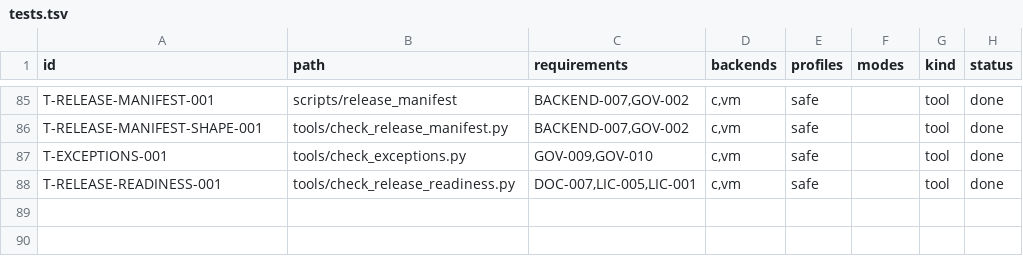
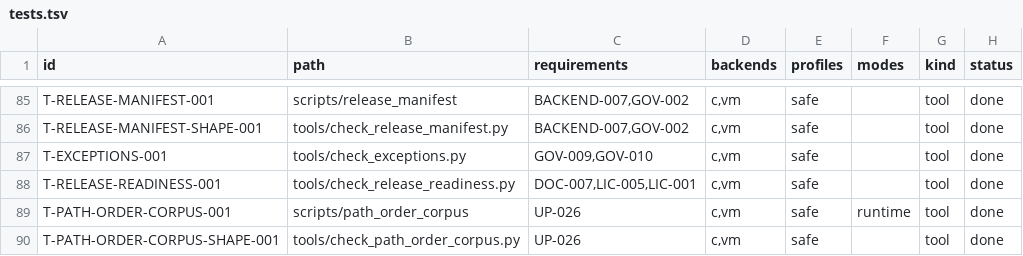
Before and after one commit to sv0-toolchain/sv0-strings, a TSV file: tools/catalogs/tests.tsv, drawn as a sheet; only a part is shown, gaps mark what is left out; the diff names each change by its address in the sheet, - before the commit and + after, or states it on an @@ line.

Commit message:
SS-012: path-order permutation corpus (BL-119 / UP-026 / AC-036)
scripts/consumer_rehearsal (SS-188) proved order-insensitivity within
lib/'s own file listing, but every project in this repo still staged
its root entry under the fixed name main.sv0, which sorts after lib/
on every run. New scripts/path_order_corpus forces the entry file to
sort before lib/ too -- the only other achievable root position -- on
the real library, both backends, both fixtures consumer_rehearsal
already uses: identical result either way. Separately proves the
genuinely ambiguous case (two root fn main) fails closed on both
backends regardless of which duplicate would sort first.

Real finding, documented not fixed: native-compile and vm-native-compile
reject the ambiguous case through two different, equally stable
diagnostics -- ENTRY-001 at the scripts/sv0 driver's own pre-link
entry-count guard, vs. sv0c's own link-layer E0302 -- because only the
native-compile path needs to pick an entry object before invoking the
linker. docs/path-order-corpus.md records this.

New tools/check_path_order_corpus.py (scripts/check), new
tools/catalogs/path_order_corpus.tsv (8 rows). UP-026 moved off
check_traceability.py's ANNOTATIONS onto real tests.tsv rows
(T-PATH-ORDER-CORPUS-001/-SHAPE-001); its exceptions.tsv row removed
(resolved, not waived); AC-036 updated to cite both the SS-188 and
SS-012 halves as closed. Traceability: 270 = 215 test-row (89 rows) +
39 marker + 11 annotation.

scripts/check PASS; scripts/test --backend=both --dir=test 59/59;
--self-test green; scripts/contract_matrix / consumer_rehearsal /
path_order_corpus all PASS; scripts/sanitize PASS.

```diff
--- a/tools/catalogs/tests.tsv
+++ b/tools/catalogs/tests.tsv
+row 89: T-PATH-ORDER-CORPUS-001 | scripts/path_order_corpus | UP-026 | c,vm | safe | runtime | tool | done
+row 90: T-PATH-ORDER-CORPUS-SHAPE-001 | tools/check_path_order_corpus.py | UP-026 | c,vm | safe |  | tool | done
```
Also changed, not shown: tools/catalogs/acceptance.tsv, tools/catalogs/exceptions.tsv, 13 other files.
